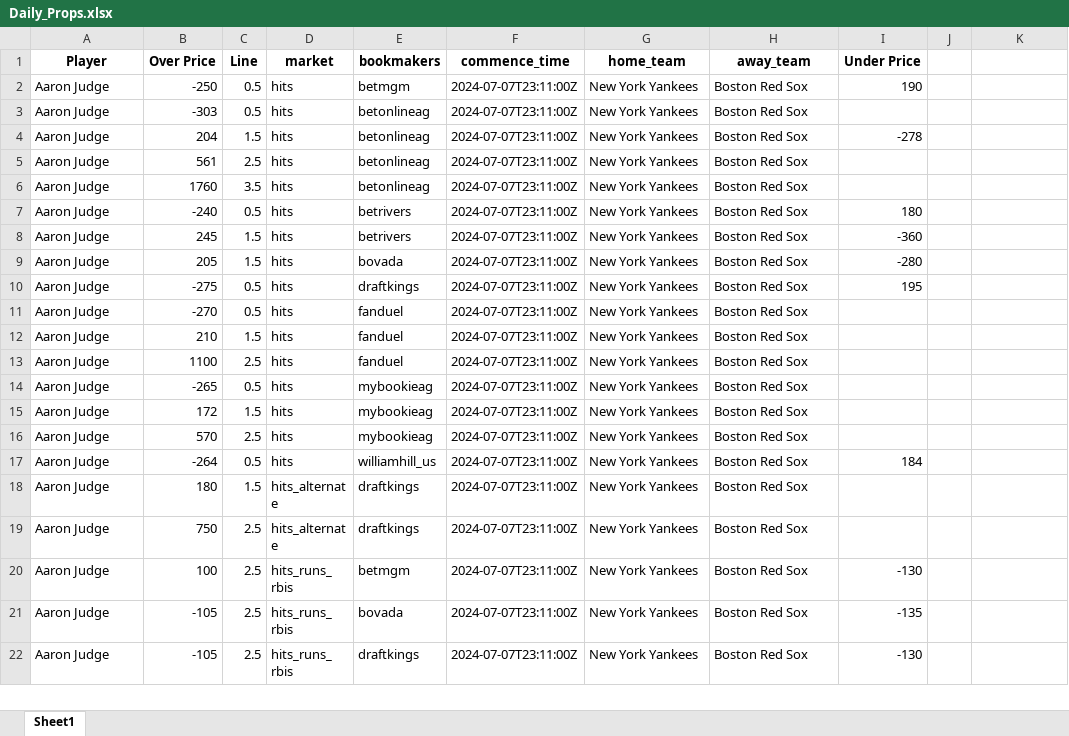
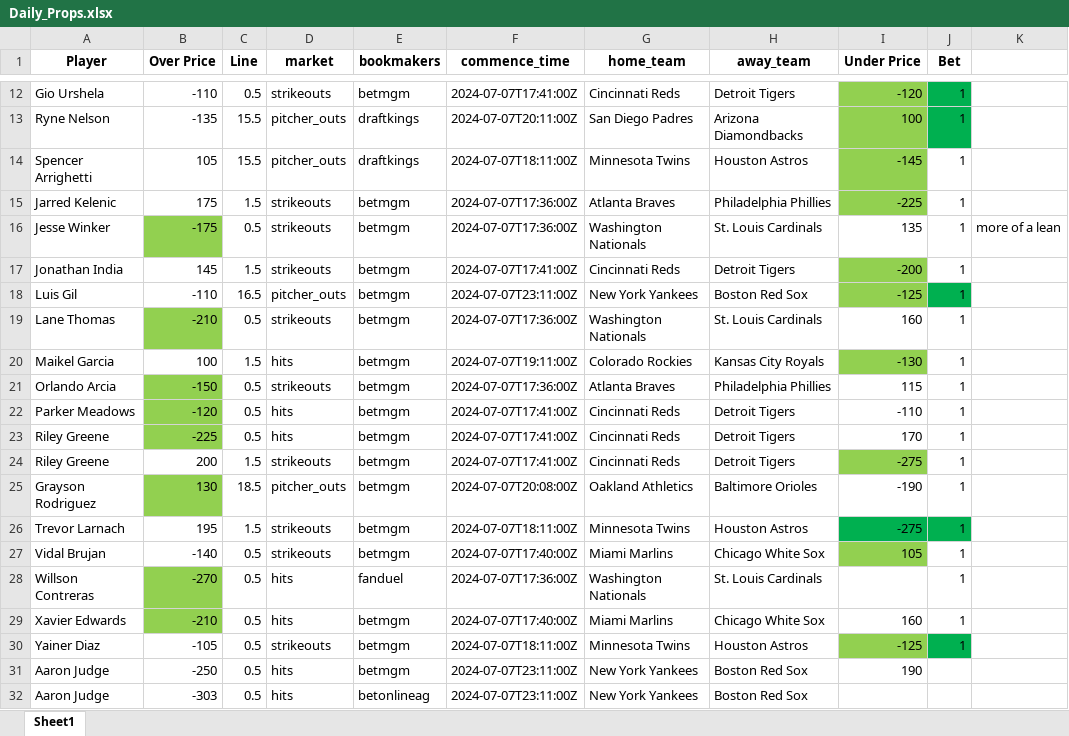
Before and after one commit to mtdewrocks/matchup, an Excel workbook: assets/Daily_Props.xlsx, sheet Sheet1, drawn as a sheet; only a part is shown, gaps mark what is left out; the shorter side is filled out with more unchanged rows; values as stored, in another font and other column widths than the file's, no borders; the diff covers the shown part only; the diff names each change by its address in the sheet, - before the commit and + after, or states it on an @@ line.

Commit message:
Updating daily stats for July 7

```diff
--- a/assets/Daily_Props.xlsx (sheet Sheet1)
+++ b/assets/Daily_Props.xlsx (sheet Sheet1)
-J1: (empty)
+J1: Bet
+row 12: Gio Urshela | -110 | 0.5 | strikeouts | betmgm | 2024-07-07T17:41:00Z | Cincinnati Reds | Detroit Tigers | -120 | 1
+row 13: Ryne Nelson | -135 | 15.5 | pitcher_outs | draftkings | 2024-07-07T20:11:00Z | San Diego Padres | Arizona Diamondbacks | 100 | 1
+row 14: Spencer Arrighetti | 105 | 15.5 | pitcher_outs | draftkings | 2024-07-07T18:11:00Z | Minnesota Twins | Houston Astros | -145 | 1
+row 15: Jarred Kelenic | 175 | 1.5 | strikeouts | betmgm | 2024-07-07T17:36:00Z | Atlanta Braves | Philadelphia Phillies | -225 | 1
+row 16: Jesse Winker | -175 | 0.5 | strikeouts | betmgm | 2024-07-07T17:36:00Z | Washington Nationals | St. Louis Cardinals | 135 | 1 | more of a lean
+row 17: Jonathan India | 145 | 1.5 | strikeouts | betmgm | 2024-07-07T17:41:00Z | Cincinnati Reds | Detroit Tigers | -200 | 1
+row 18: Luis Gil | -110 | 16.5 | pitcher_outs | betmgm | 2024-07-07T23:11:00Z | New York Yankees | Boston Red Sox | -125 | 1
+row 19: Lane Thomas | -210 | 0.5 | strikeouts | betmgm | 2024-07-07T17:36:00Z | Washington Nationals | St. Louis Cardinals | 160 | 1
+row 20: Maikel Garcia | 100 | 1.5 | hits | betmgm | 2024-07-07T19:11:00Z | Colorado Rockies | Kansas City Royals | -130 | 1
+row 21: Orlando Arcia | -150 | 0.5 | strikeouts | betmgm | 2024-07-07T17:36:00Z | Atlanta Braves | Philadelphia Phillies | 115 | 1
+row 22: Parker Meadows | -120 | 0.5 | hits | betmgm | 2024-07-07T17:41:00Z | Cincinnati Reds | Detroit Tigers | -110 | 1
+row 23: Riley Greene | -225 | 0.5 | hits | betmgm | 2024-07-07T17:41:00Z | Cincinnati Reds | Detroit Tigers | 170 | 1
+row 24: Riley Greene | 200 | 1.5 | strikeouts | betmgm | 2024-07-07T17:41:00Z | Cincinnati Reds | Detroit Tigers | -275 | 1
+row 25: Grayson Rodriguez | 130 | 18.5 | pitcher_outs | betmgm | 2024-07-07T20:08:00Z | Oakland Athletics | Baltimore Orioles | -190 | 1
+row 26: Trevor Larnach | 195 | 1.5 | strikeouts | betmgm | 2024-07-07T18:11:00Z | Minnesota Twins | Houston Astros | -275 | 1
+row 27: Vidal Brujan | -140 | 0.5 | strikeouts | betmgm | 2024-07-07T17:40:00Z | Miami Marlins | Chicago White Sox | 105 | 1
+row 28: Willson Contreras | -270 | 0.5 | hits | fanduel | 2024-07-07T17:36:00Z | Washington Nationals | St. Louis Cardinals |  | 1
+row 29: Xavier Edwards | -210 | 0.5 | hits | betmgm | 2024-07-07T17:40:00Z | Miami Marlins | Chicago White Sox | 160 | 1
+row 30: Yainer Diaz | -105 | 0.5 | strikeouts | betmgm | 2024-07-07T18:11:00Z | Minnesota Twins | Houston Astros | -125 | 1
```
Also changed, not shown: 10 added rows, 29 removed rows, 67 moved rows, 3 edited cells and cell formats elsewhere in this sheet, assets/Combined_Daily_Data.xlsx.
